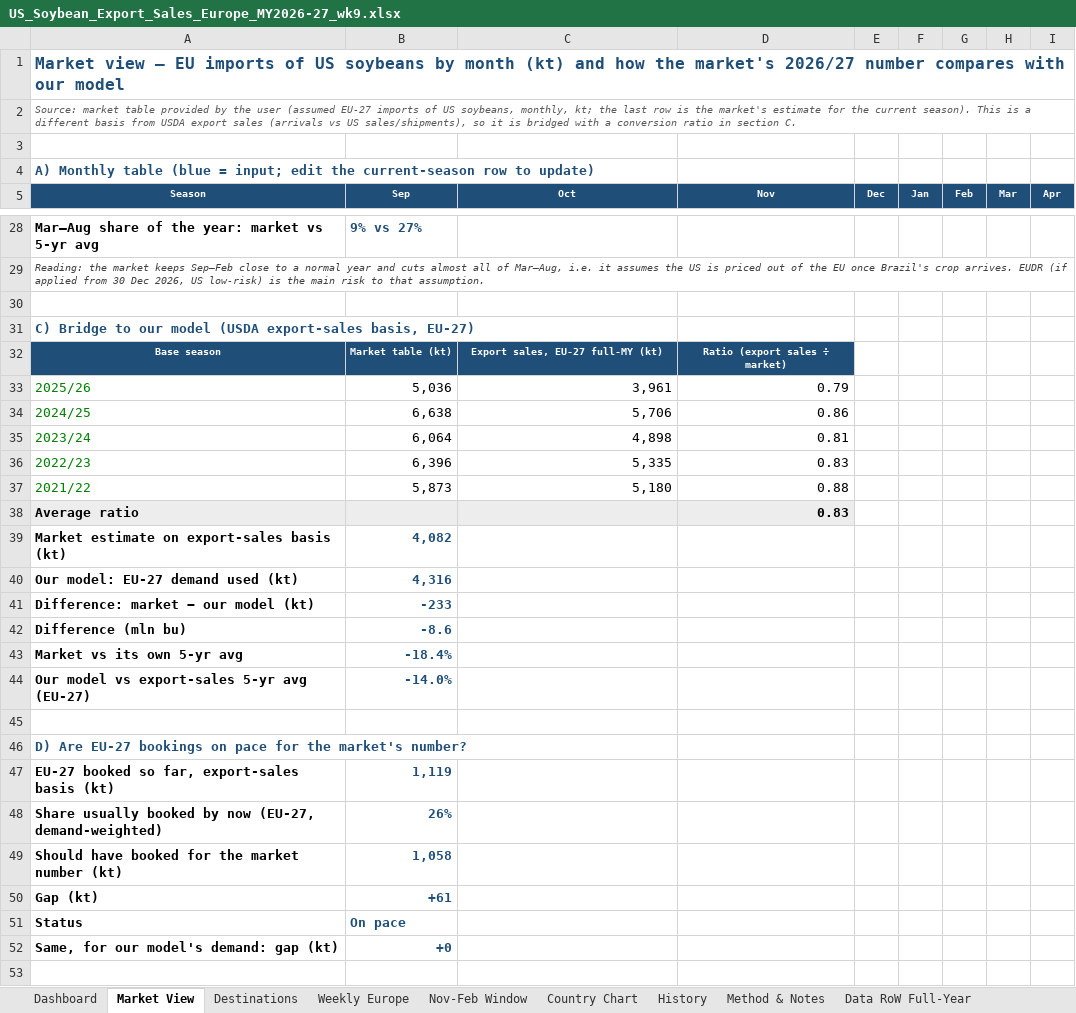
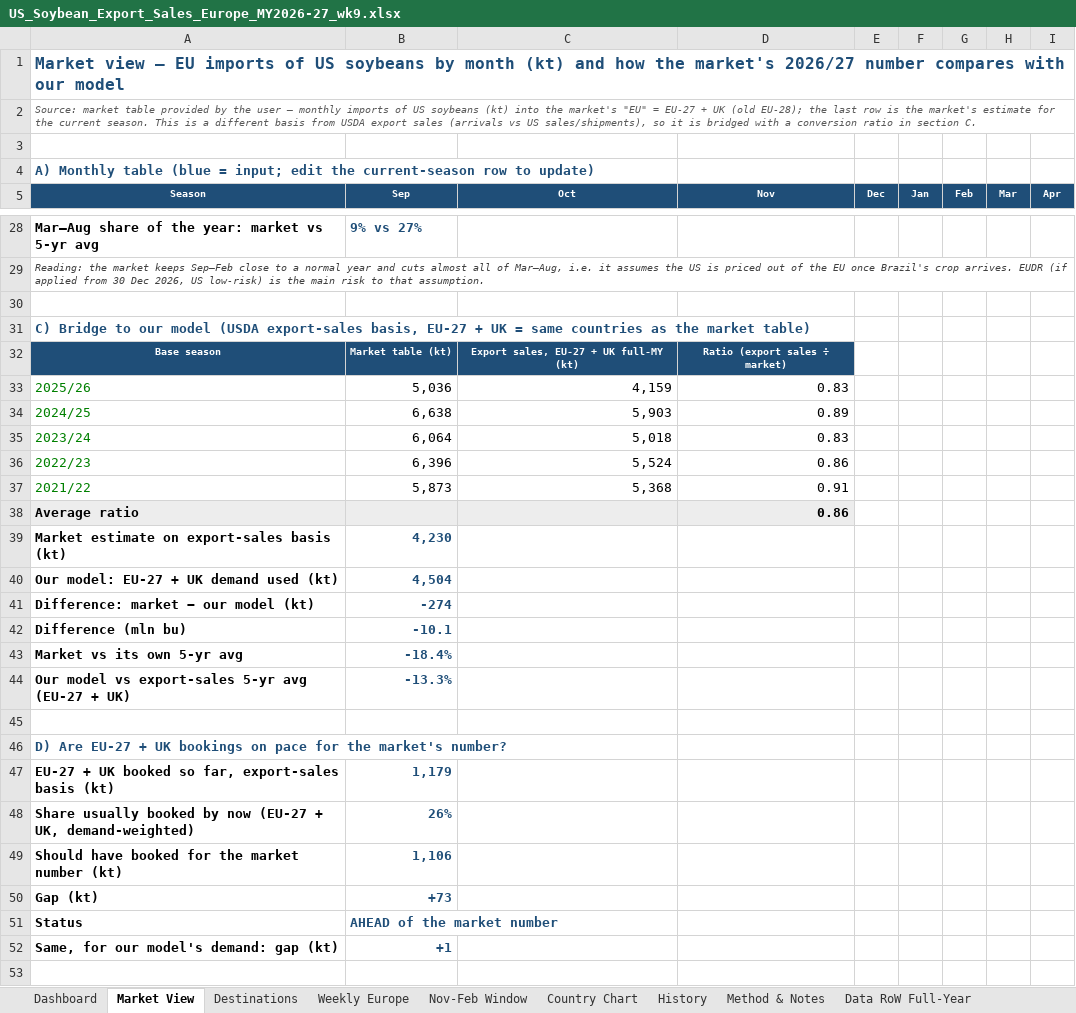
Before and after one commit to gg1980-coder/claude, an Excel workbook: export-sales/US_Soybean_Export_Sales_Europe_MY2026-27_wk9.xlsx, sheet Market View, drawn as a sheet; only a part is shown, gaps mark what is left out; values as stored, in another font and other column widths than the file's, no borders; charts and pictures and conditional formats not drawn; removed rows and columns are numbered as before the commit, all else as after; rows hold the shown columns only; the diff names each change by its address in the sheet, - before the commit and + after, or states it on an @@ line.

```diff
--- a/export-sales/US_Soybean_Export_Sales_Europe_MY2026-27_wk9.xlsx (sheet Market View)
+++ b/export-sales/US_Soybean_Export_Sales_Europe_MY2026-27_wk9.xlsx (sheet Market View)
-A2 (Season): …the user (assumed EU-27 imports of US soybeans, monthly, kt; the last row is the market's estimate for the current season). This is…
+A2 (Season): …the user — monthly imports of US soybeans (kt) into the market's "EU" = EU-27 + UK (old EU-28); the last row is the market's estimate for the current season. This is…
-A31 (Season): …export-sales basis, EU-27)
+A31 (Season): …export-sales basis, EU-27 + UK = same countries as the market table)
-C32 (Oct): Export sales, EU-27 full-MY (kt)
+C32 (Oct): Export sales, EU-27 + UK full-MY (kt)
-C33 (Oct): 3,961
+C33 (Oct): 4,159
-D33 (Nov): 0.79
+D33 (Nov): 0.83
-C34 (Oct): 5,706
+C34 (Oct): 5,903
-D34 (Nov): 0.86
+D34 (Nov): 0.89
-C35 (Oct): 4,898
+C35 (Oct): 5,018
-D35 (Nov): 0.81
+D35 (Nov): 0.83
-C36 (Oct): 5,335
+C36 (Oct): 5,524
-D36 (Nov): 0.83
+D36 (Nov): 0.86
-C37 (Oct): 5,180
+C37 (Oct): 5,368
-D37 (Nov): 0.88
+D37 (Nov): 0.91
-D38 (Nov): 0.83
+D38 (Nov): 0.86
-B39 (Sep): 4,082
+B39 (Sep): 4,230
-row 40: Our model: EU-27 demand used (kt) | 4,316
-row 41: Difference: market − our model (kt) | -233
-row 42: Difference (mln bu) | -8.6
+row 40: Our model: EU-27 + UK demand used (kt) | 4,504
+row 41: Difference: market − our model (kt) | -274
+row 42: Difference (mln bu) | -10.1
-row 44: Our model vs export-sales 5-yr avg (EU-27) | -14.0%
+row 44: Our model vs export-sales 5-yr avg (EU-27 + UK) | -13.3%
-A46 (Season): …Are EU-27 bookings on…
+A46 (Season): …Are EU-27 + UK bookings on…
-row 47: EU-27 booked so far, export-sales basis (kt) | 1,119
+row 47: EU-27 + UK booked so far, export-sales basis (kt) | 1,179
-A48 (Season): …by now (EU-27, demand-weighted)
+A48 (Season): …by now (EU-27 + UK, demand-weighted)
-B49 (Sep): 1,058
+B49 (Sep): 1,106
-B50 (Sep): +61
+B50 (Sep): +73
-B51 (Sep): On pace
+B51 (Sep): AHEAD of the market number
-B52 (Sep): +0
+B52 (Sep): +1
```
Also changed, not shown: sheet Data RoW Full-Year, formulas that keep their value, charts or pictures, export-sales/US_Soybean_Export_Sales_Simple_Summary_MY2026-27_wk9.xlsx, 2 other files.
